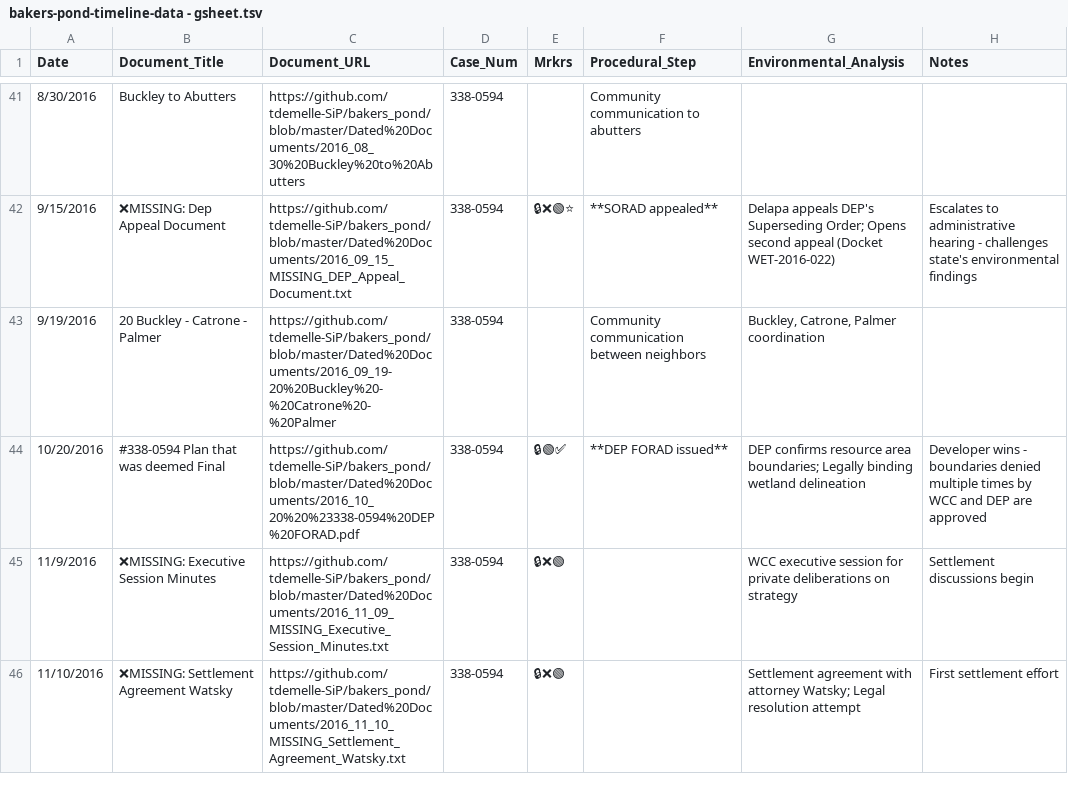
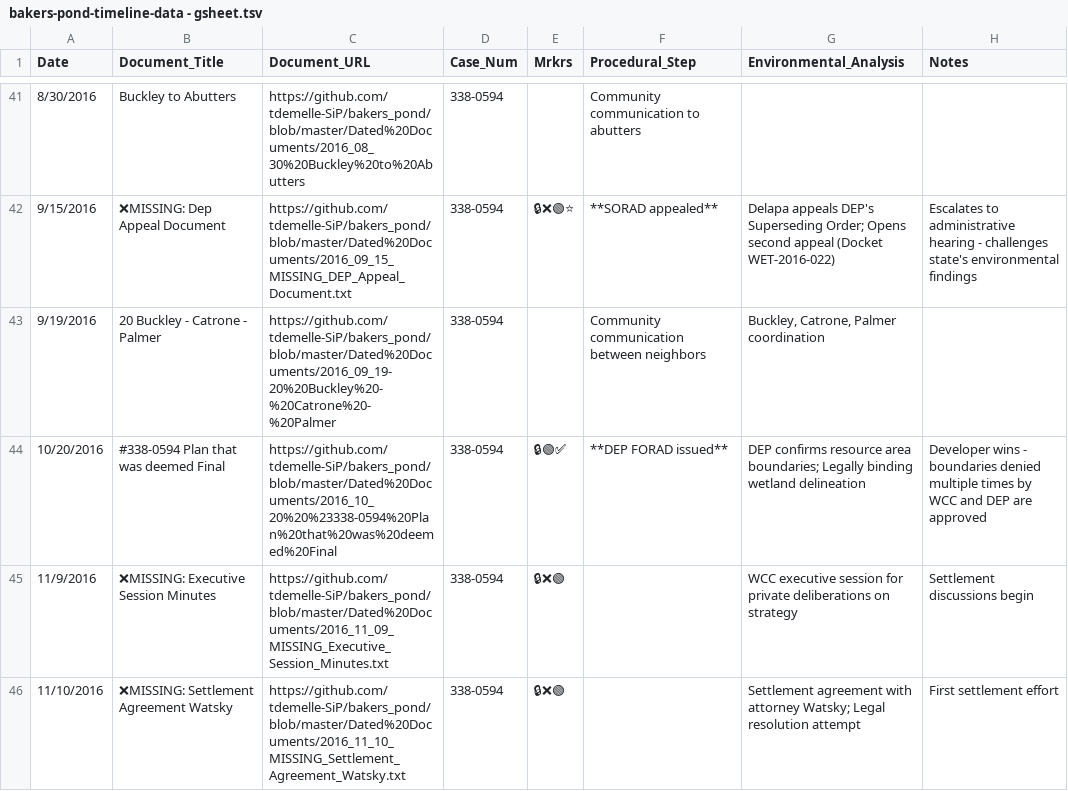
Before and after one commit to tdemelle-SiP/bakers_pond, a TSV file: Resources/inbox/bakers-pond-timeline-data - gsheet.tsv, drawn as a sheet; only a part is shown, gaps mark what is left out.

Commit message:
Collecting map data, Updating reference doc

```diff
--- a/Resources/inbox/bakers-pond-timeline-data - gsheet.tsv
+++ b/Resources/inbox/bakers-pond-timeline-data - gsheet.tsv
@@ -43,3 +43,3 @@ Date	Document_Title	Document_URL	Case_Num	Mrkrs	Procedural_Step	Environmental_An
 9/19/2016	20 Buckley - Catrone - Palmer	https://github.com/tdemelle-SiP/bakers_pond/blob/master/Dated%20Documents/2016_09_19-20%20Buckley%20-%20Catrone%20-%20Palmer	338-0594		Community communication between neighbors	Buckley, Catrone, Palmer coordination	
-10/20/2016	#338-0594 Plan that was deemed Final	https://github.com/tdemelle-SiP/bakers_pond/blob/master/Dated%20Documents/2016_10_20%20%23338-0594%20DEP%20FORAD.pdf	338-0594	🔒🟢✅	**DEP FORAD issued**	DEP confirms resource area boundaries; Legally binding wetland delineation	Developer wins - boundaries denied multiple times by WCC and DEP are approved
+10/20/2016	#338-0594 Plan that was deemed Final	https://github.com/tdemelle-SiP/bakers_pond/blob/master/Dated%20Documents/2016_10_20%20%23338-0594%20Plan%20that%20was%20deemed%20Final	338-0594	🔒🟢✅	**DEP FORAD issued**	DEP confirms resource area boundaries; Legally binding wetland delineation	Developer wins - boundaries denied multiple times by WCC and DEP are approved
 11/9/2016	❌MISSING: Executive Session Minutes	https://github.com/tdemelle-SiP/bakers_pond/blob/master/Dated%20Documents/2016_11_09_MISSING_Executive_Session_Minutes.txt	338-0594	🔒❌🟢		WCC executive session for private deliberations on strategy	Settlement discussions begin
```
Also changed, not shown: 24 other files.
